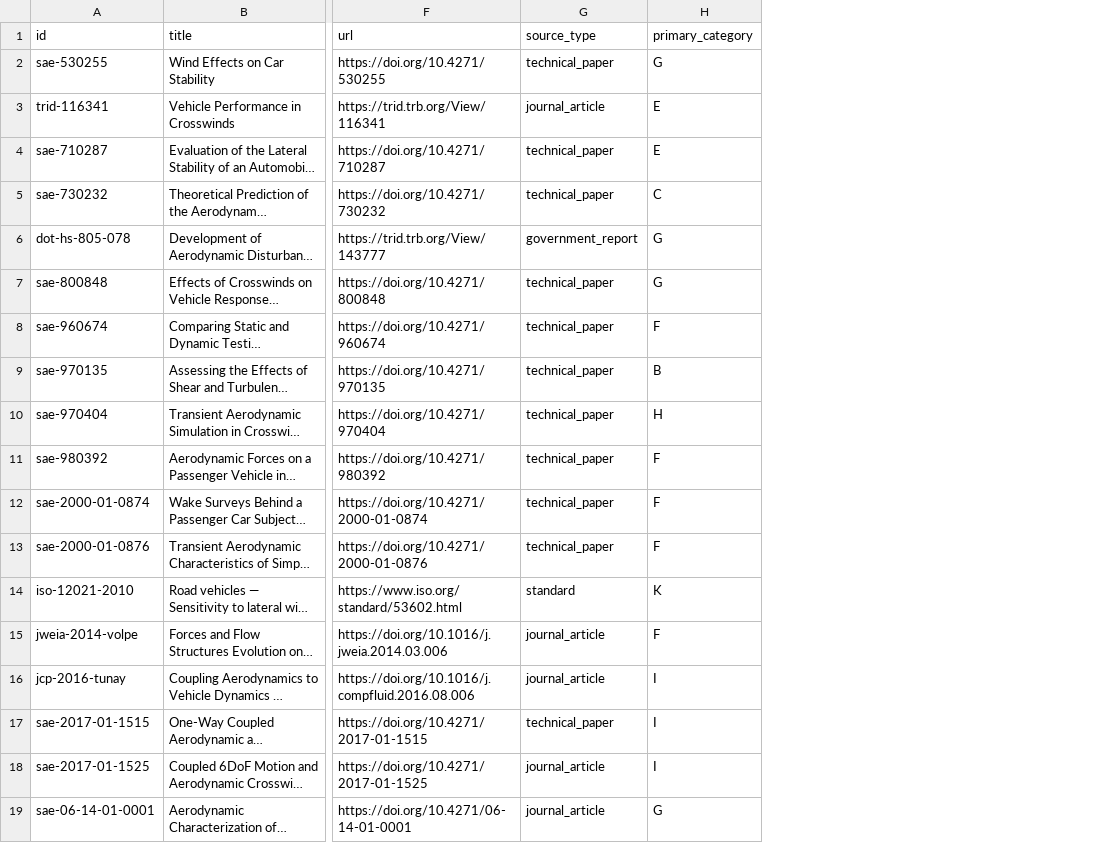
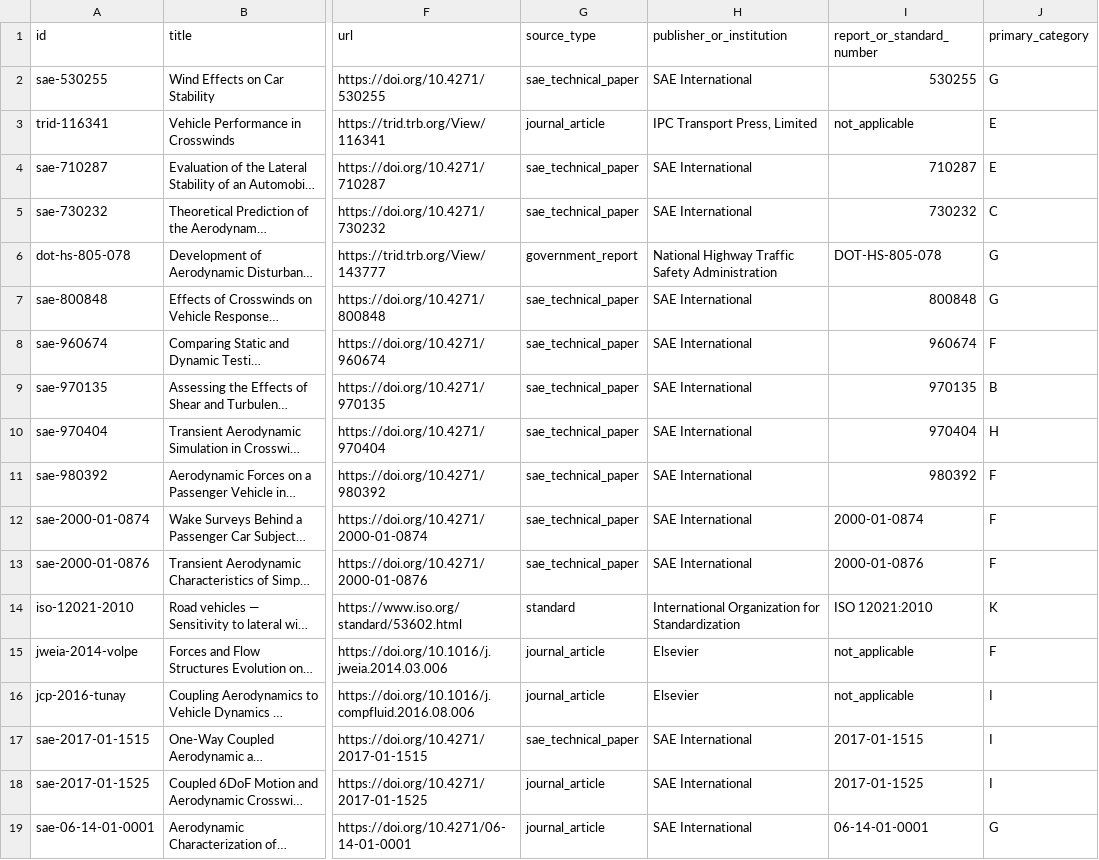
Before and after one commit to mao19990908/Crosswind, a CSV file: sources/index.csv, drawn as a sheet; only a part is shown, gaps mark what is left out; long unchanged cells end in …; the diff names each change by its address in the sheet, - before the commit and + after, or states it on an @@ line.

Commit message:
Apply v3 source type classification

```diff
--- a/sources/index.csv
+++ b/sources/index.csv
+column H (publisher_or_institution), rows 2-19: SAE International | IPC Transport Press, Limited | SAE International | SAE International | National Highway Traffic Safety Administration | SAE International | SAE International | SAE International | SAE International | SAE International | SAE International | SAE International | International Organization for Standardization | Elsevier | Elsevier | SAE International | SAE International | SAE International
+column I (report_or_standard_number), rows 2-19: 530255 | not_applicable | 710287 | 730232 | DOT-HS-805-078 | 800848 | 960674 | 970135 | 970404 | 980392 | 2000-01-0874 | 2000-01-0876 | ISO 12021:2010 | not_applicable | not_applicable | 2017-01-1515 | 2017-01-1525 | 06-14-01-0001
-G2 (source_type): technical_paper
+G2 (source_type): sae_technical_paper
-G4:G5 (source_type): technical_paper
+G4:G5 (source_type): sae_technical_paper
-G7:G13 (source_type): technical_paper
+G7:G13 (source_type): sae_technical_paper
-G17 (source_type): technical_paper
+G17 (source_type): sae_technical_paper
```
Also changed, not shown: 27 other files.
